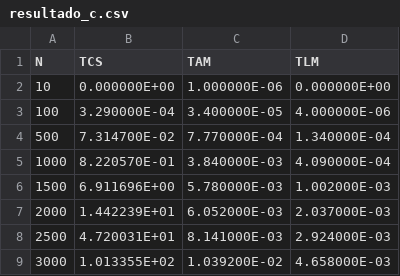
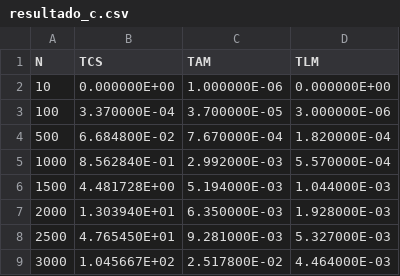
Before and after one commit to Lucas-Sperotto/matrix-multiplication-benchmark, a CSV file: out/sperotto-mhb/resultado_c.csv, drawn as a sheet.

```diff
--- a/out/sperotto-mhb/resultado_c.csv
+++ b/out/sperotto-mhb/resultado_c.csv
@@ -2,8 +2,8 @@ N,TCS,TAM,TLM
 10,0.000000E+00,1.000000E-06,0.000000E+00
-100,3.290000E-04,3.400000E-05,4.000000E-06
-500,7.314700E-02,7.770000E-04,1.340000E-04
-1000,8.220570E-01,3.840000E-03,4.090000E-04
-1500,6.911696E+00,5.780000E-03,1.002000E-03
-2000,1.442239E+01,6.052000E-03,2.037000E-03
-2500,4.720031E+01,8.141000E-03,2.924000E-03
-3000,1.013355E+02,1.039200E-02,4.658000E-03
+100,3.370000E-04,3.700000E-05,3.000000E-06
+500,6.684800E-02,7.670000E-04,1.820000E-04
+1000,8.562840E-01,2.992000E-03,5.570000E-04
+1500,4.481728E+00,5.194000E-03,1.044000E-03
+2000,1.303940E+01,6.350000E-03,1.928000E-03
+2500,4.765450E+01,9.281000E-03,5.327000E-03
+3000,1.045667E+02,2.517800E-02,4.464000E-03
```
Also changed, not shown: 7 other files.
